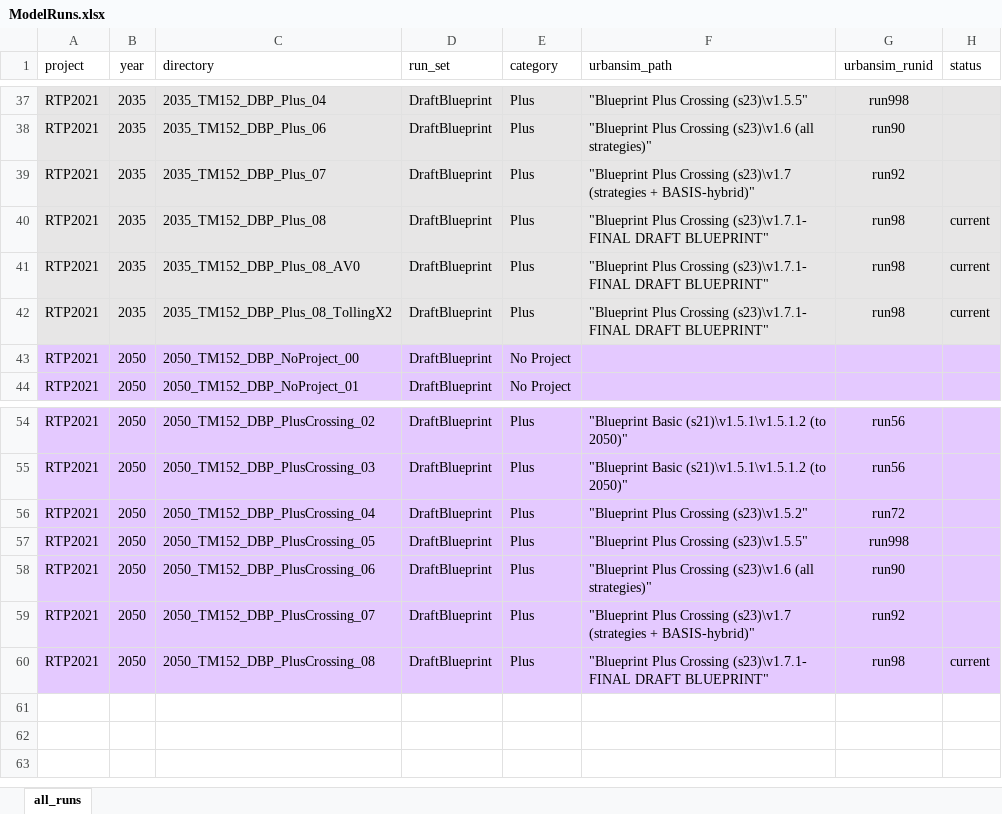
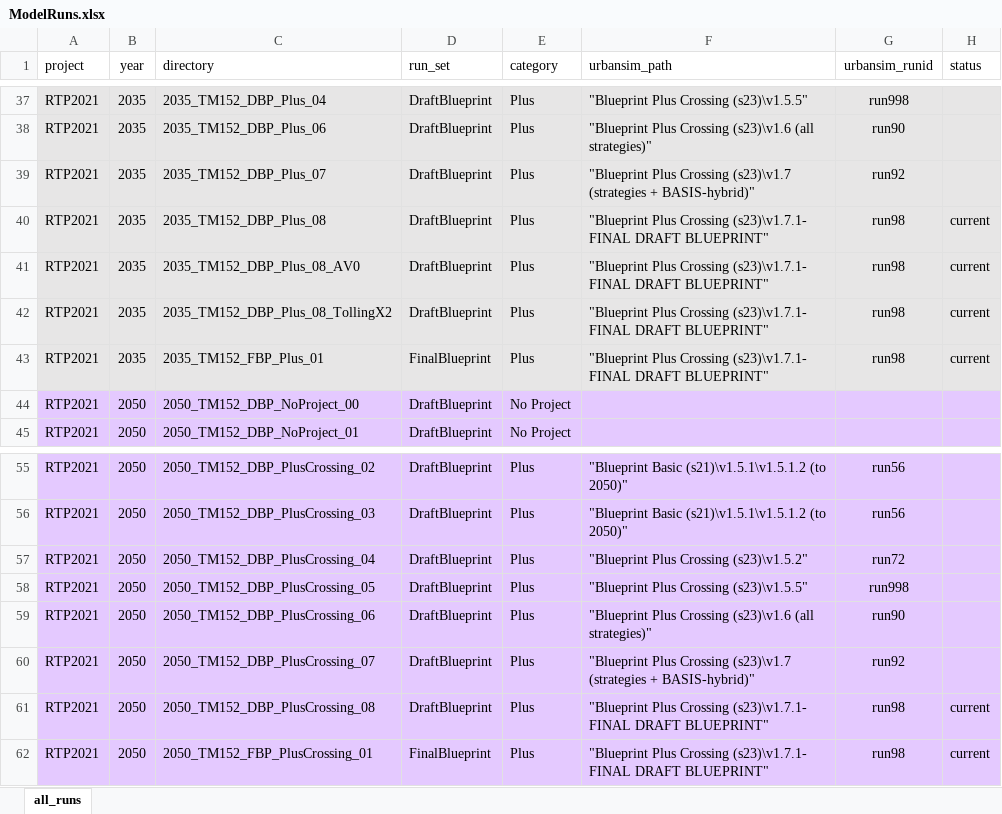
Before and after one commit to BayAreaMetro/travel-model-one, an Excel workbook: utilities/RTP/ModelRuns.xlsx, sheet all_runs, drawn as a sheet; only a part is shown, gaps mark what is left out; values as stored, in another font and other column widths than the file's, no borders; the diff names each change by its address in the sheet, - before the commit and + after, or states it on an @@ line.

Commit message:
New 2035 and 2050 Final Blueprint runs

```diff
--- a/utilities/RTP/ModelRuns.xlsx (sheet all_runs)
+++ b/utilities/RTP/ModelRuns.xlsx (sheet all_runs)
+row 43: RTP2021 | 2035 | 2035_TM152_FBP_Plus_01 | FinalBlueprint | Plus | "Blueprint Plus Crossing (s23)\v1.7.1- FINAL DRAFT BLUEPRINT" | run98 | current
+row 62: RTP2021 | 2050 | 2050_TM152_FBP_PlusCrossing_01 | FinalBlueprint | Plus | "Blueprint Plus Crossing (s23)\v1.7.1- FINAL DRAFT BLUEPRINT" | run98 | current
```
Also changed, not shown: 1 other file.
